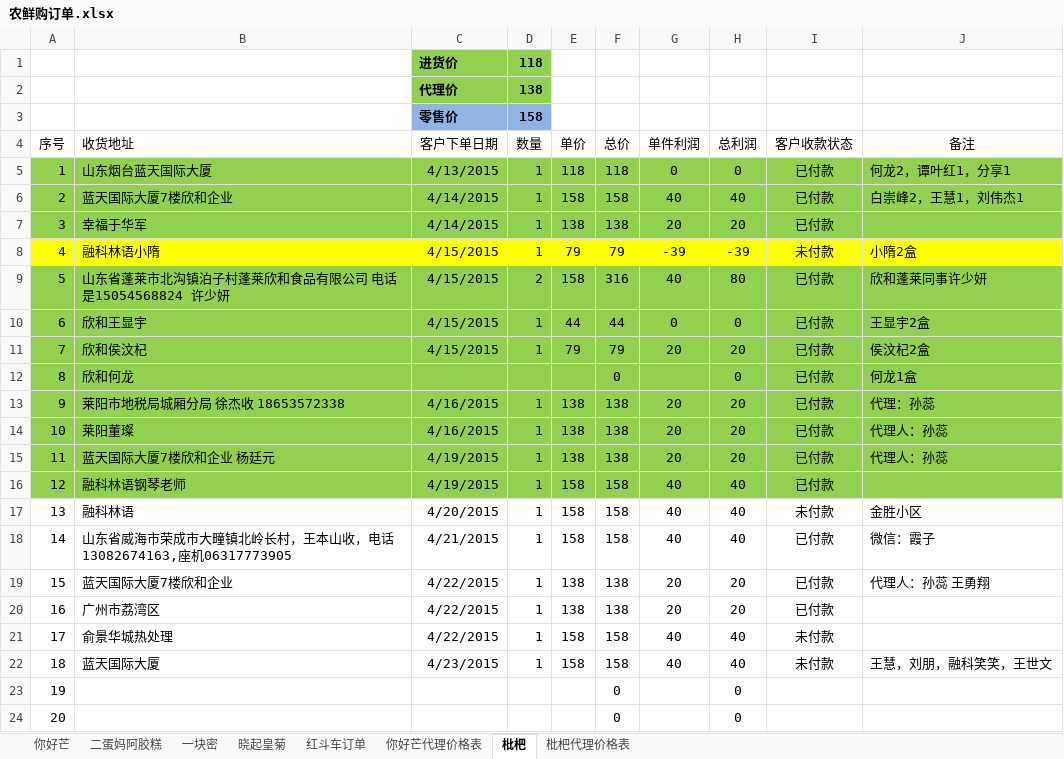
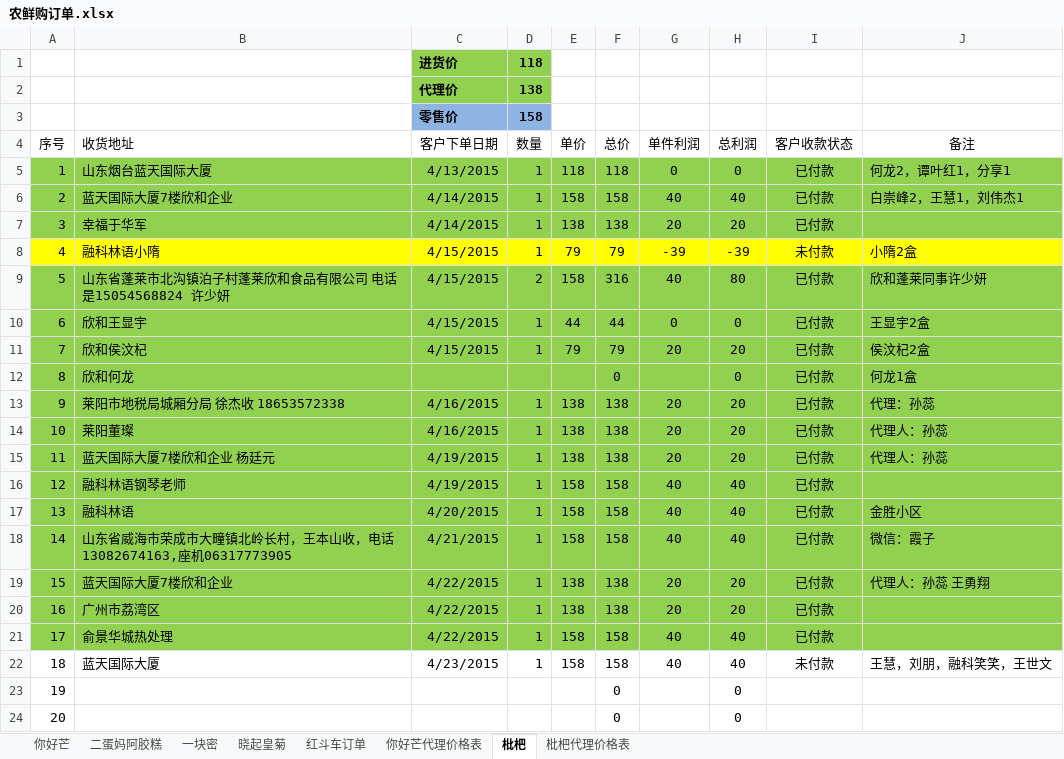
Before and after one commit to ettor/miyou, an Excel workbook: Documents/农鲜购订单.xlsx, sheet 枇杷, drawn as a sheet; values as stored, in another font and other column widths than the file's, no borders; the diff names each change by its address in the sheet, - before the commit and + after, or states it on an @@ line.

```diff
--- a/Documents/农鲜购订单.xlsx (sheet 枇杷)
+++ b/Documents/农鲜购订单.xlsx (sheet 枇杷)
-A17:J21 fill: none
+A17:J21 fill: #92D050
-I17 (客户收款状态): 未付款
+I17 (客户收款状态): 已付款
-I21 (客户收款状态): 未付款
+I21 (客户收款状态): 已付款
```
Also changed, not shown: sheet 你好芒.
